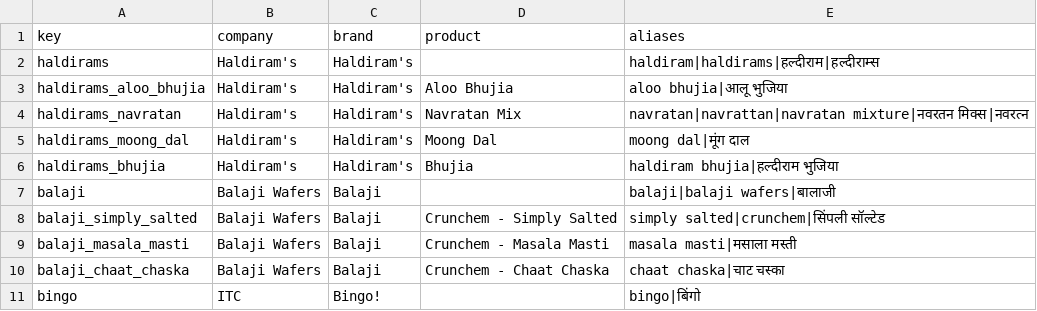
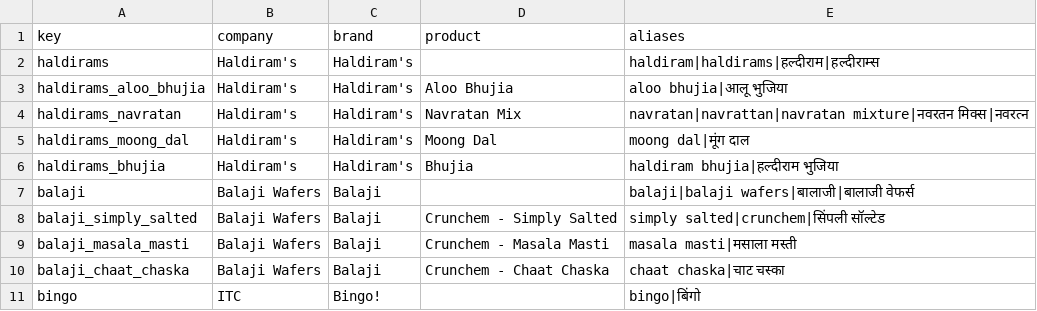
Before and after one commit to NearBond/CounterTalk-AI, a CSV file: backend/org_packs/pepsico-india-demo/v1/competitors.csv, drawn as a sheet; only a part is shown.

```diff
--- a/backend/org_packs/pepsico-india-demo/v1/competitors.csv
+++ b/backend/org_packs/pepsico-india-demo/v1/competitors.csv
@@ -6,3 +6,3 @@ haldirams_moong_dal,Haldiram's,Haldiram's,Moong Dal,moong dal|मूंग द
 haldirams_bhujia,Haldiram's,Haldiram's,Bhujia,haldiram bhujia|हल्दीराम भुजिया
-balaji,Balaji Wafers,Balaji,,balaji|balaji wafers|बालाजी
+balaji,Balaji Wafers,Balaji,,balaji|balaji wafers|बालाजी|बालाजी वेफर्स
 balaji_simply_salted,Balaji Wafers,Balaji,Crunchem - Simply Salted,simply salted|crunchem|सिंपली सॉल्टेड
```
Also changed, not shown: backend/org_packs/pepsico-india-demo/v1/skus.csv, 1 other file.
